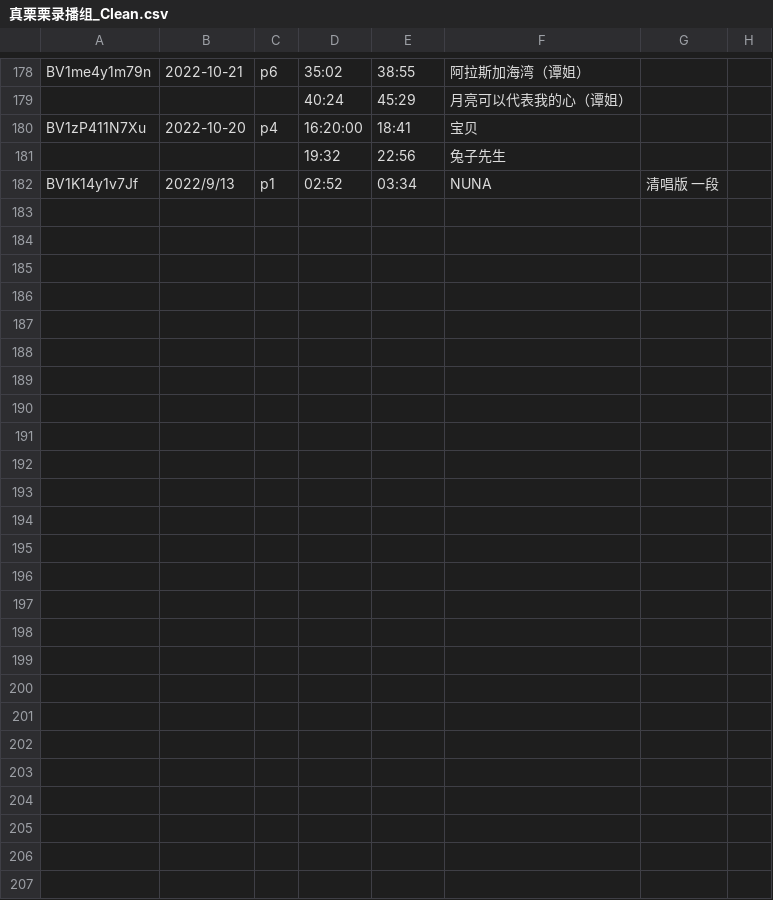
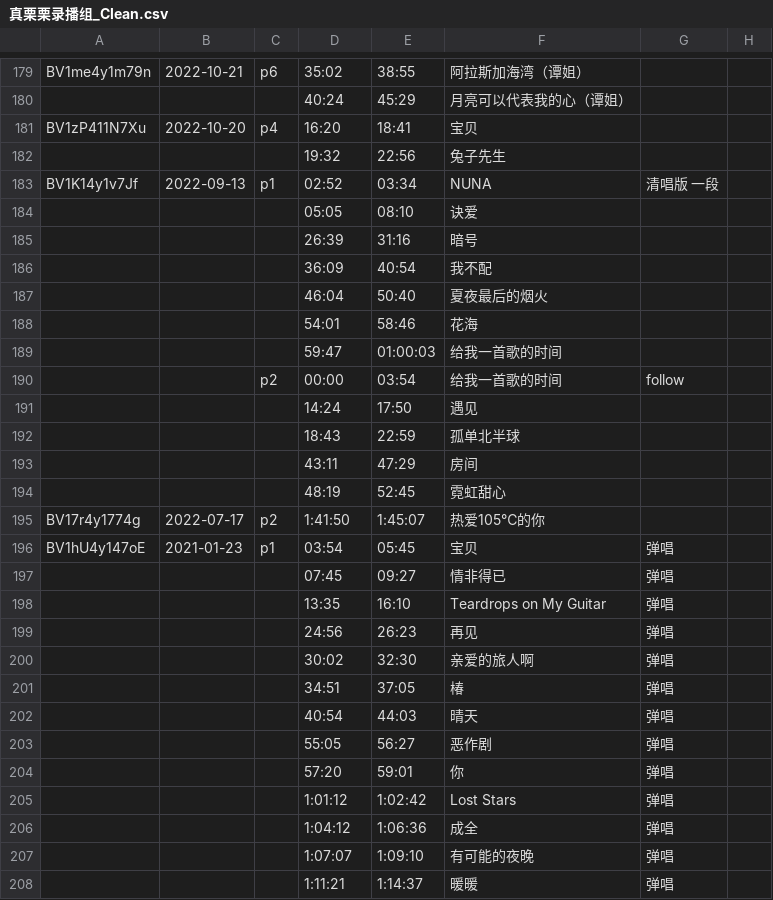
Before and after one commit to z854020425/Makuri, a CSV file: assets/csvs/真栗栗录播组_Clean.csv, drawn as a sheet; only a part is shown, gaps mark what is left out; the diff covers the shown part only.

Commit message:
Add files via upload

```diff
--- a/assets/csvs/真栗栗录播组_Clean.csv
+++ b/assets/csvs/真栗栗录播组_Clean.csv
@@ -179,29 +180,29 @@ BV1me4y1m79n,2022-10-21,p6,35:02,38:55,阿拉斯加海湾（谭姐）,,,,
 ,,,40:24,45:29,月亮可以代表我的心（谭姐）,,,,
-BV1zP411N7Xu,2022-10-20,p4,16:20:00,18:41,宝贝,,,,
+BV1zP411N7Xu,2022-10-20,p4,16:20,18:41,宝贝,,,,
 ,,,19:32,22:56,兔子先生,,,,
-BV1K14y1v7Jf,2022/9/13,p1,02:52,03:34,NUNA,清唱版  一段,,,
-,,,,,,,,,
-,,,,,,,,,
-,,,,,,,,,
-,,,,,,,,,
-,,,,,,,,,
-,,,,,,,,,
-,,,,,,,,,
-,,,,,,,,,
-,,,,,,,,,
-,,,,,,,,,
-,,,,,,,,,
-,,,,,,,,,
-,,,,,,,,,
-,,,,,,,,,
-,,,,,,,,,
-,,,,,,,,,
-,,,,,,,,,
-,,,,,,,,,
-,,,,,,,,,
-,,,,,,,,,
-,,,,,,,,,
-,,,,,,,,,
-,,,,,,,,,
-,,,,,,,,,
-,,,,,,,,,
+BV1K14y1v7Jf,2022-09-13,p1,02:52,03:34,NUNA,清唱版  一段,,,
+,,,05:05,08:10,诀爱,,,,
+,,,26:39,31:16,暗号,,,,
+,,,36:09,40:54,我不配,,,,
+,,,46:04,50:40,夏夜最后的烟火,,,,
+,,,54:01,58:46,花海,,,,
+,,,59:47,01:00:03,给我一首歌的时间,,,,
+,,p2,00:00,03:54,给我一首歌的时间,follow,,,
+,,,14:24,17:50,遇见,,,,
+,,,18:43,22:59,孤单北半球,,,,
+,,,43:11,47:29,房间,,,,
+,,,48:19,52:45,霓虹甜心,,,,
+BV17r4y1774g,2022-07-17,p2,1:41:50,1:45:07,热爱105℃的你,,,,
+BV1hU4y147oE,2021-01-23,p1,03:54,05:45,宝贝,弹唱,,,
+,,,07:45,09:27,情非得已,弹唱,,,
+,,,13:35,16:10,Teardrops on My Guitar,弹唱,,,
+,,,24:56,26:23,再见,弹唱,,,
+,,,30:02,32:30,亲爱的旅人啊,弹唱,,,
+,,,34:51,37:05,椿,弹唱,,,
+,,,40:54,44:03,晴天,弹唱,,,
+,,,55:05,56:27,恶作剧,弹唱,,,
+,,,57:20,59:01,你,弹唱,,,
+,,,1:01:12,1:02:42,Lost Stars,弹唱,,,
+,,,1:04:12,1:06:36,成全,弹唱,,,
+,,,1:07:07,1:09:10,有可能的夜晚,弹唱,,,
+,,,1:11:21,1:14:37,暖暖,弹唱,,,
```
Also changed, not shown: 4 added rows and 49 edited cells elsewhere in this file.
